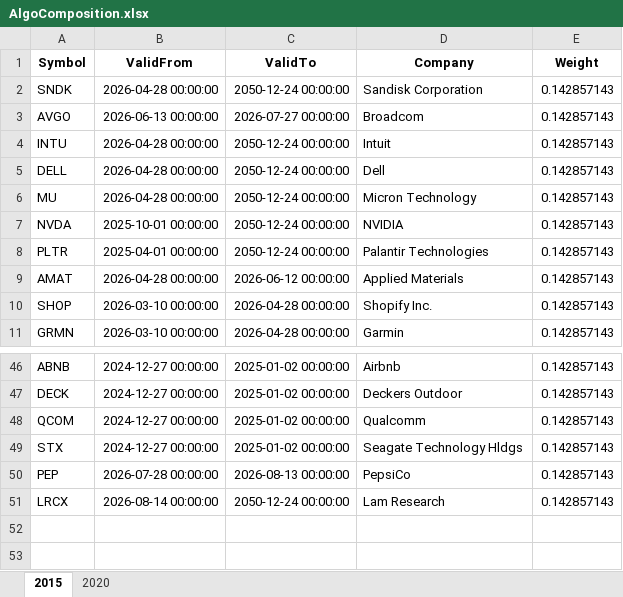
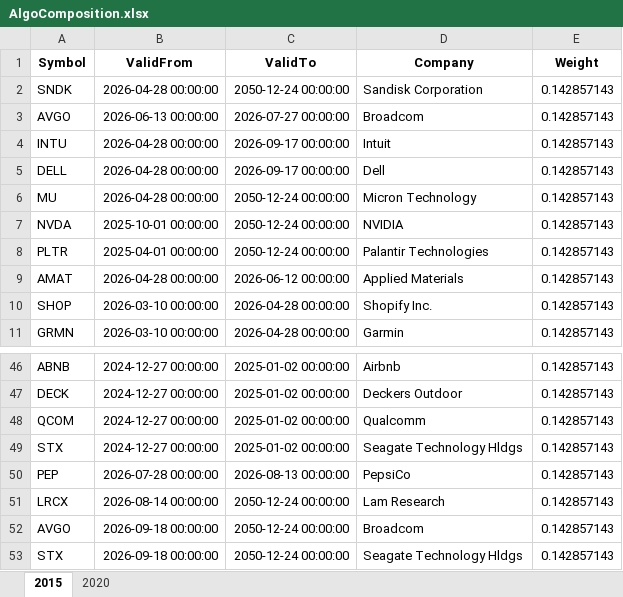
Before and after one commit to JonasHasl/finpage-data, an Excel workbook: AlgoComposition.xlsx, sheet 2015, drawn as a sheet; only a part is shown, gaps mark what is left out; values as stored, in another font and other column widths than the file's, no borders; the diff names each change by its address in the sheet, - before the commit and + after, or states it on an @@ line.

Commit message:
Update AlgoComposition.xlsx from algo-helper

```diff
--- a/AlgoComposition.xlsx (sheet 2015)
+++ b/AlgoComposition.xlsx (sheet 2015)
-C4:C5 (ValidTo): 2050-12-24 00:00:00
+C4:C5 (ValidTo): 2026-09-17 00:00:00
+row 52: AVGO | 2026-09-18 00:00:00 | 2050-12-24 00:00:00 | Broadcom | 0.142857143
+row 53: STX | 2026-09-18 00:00:00 | 2050-12-24 00:00:00 | Seagate Technology Hldgs | 0.142857143
```
